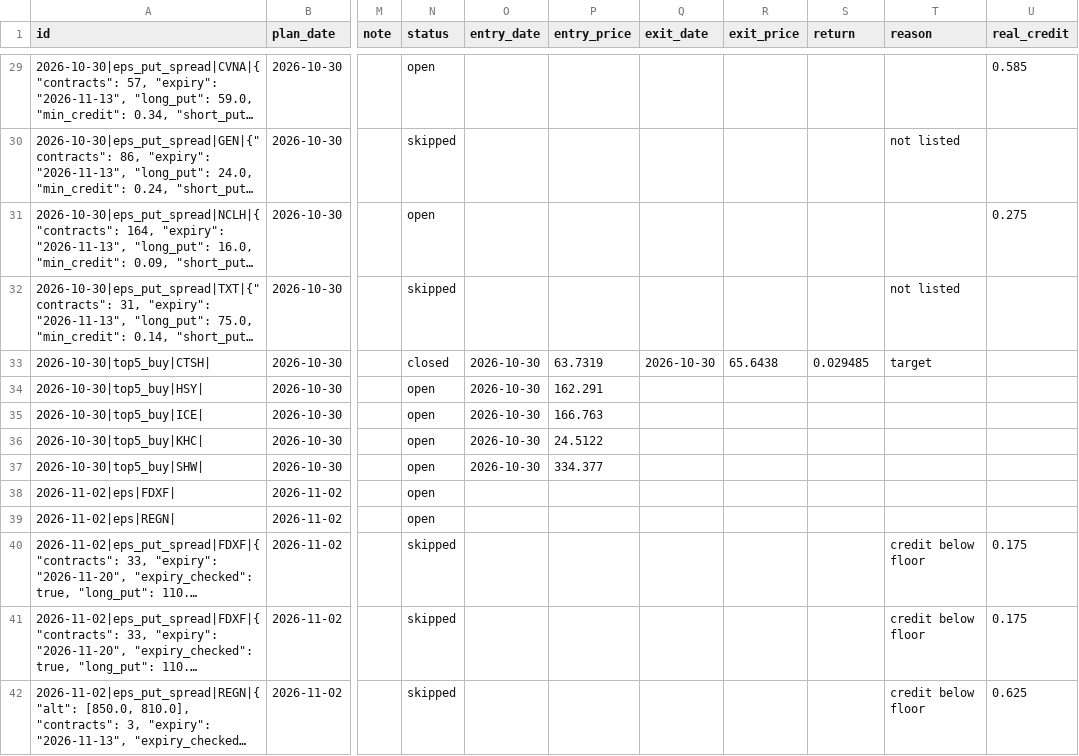
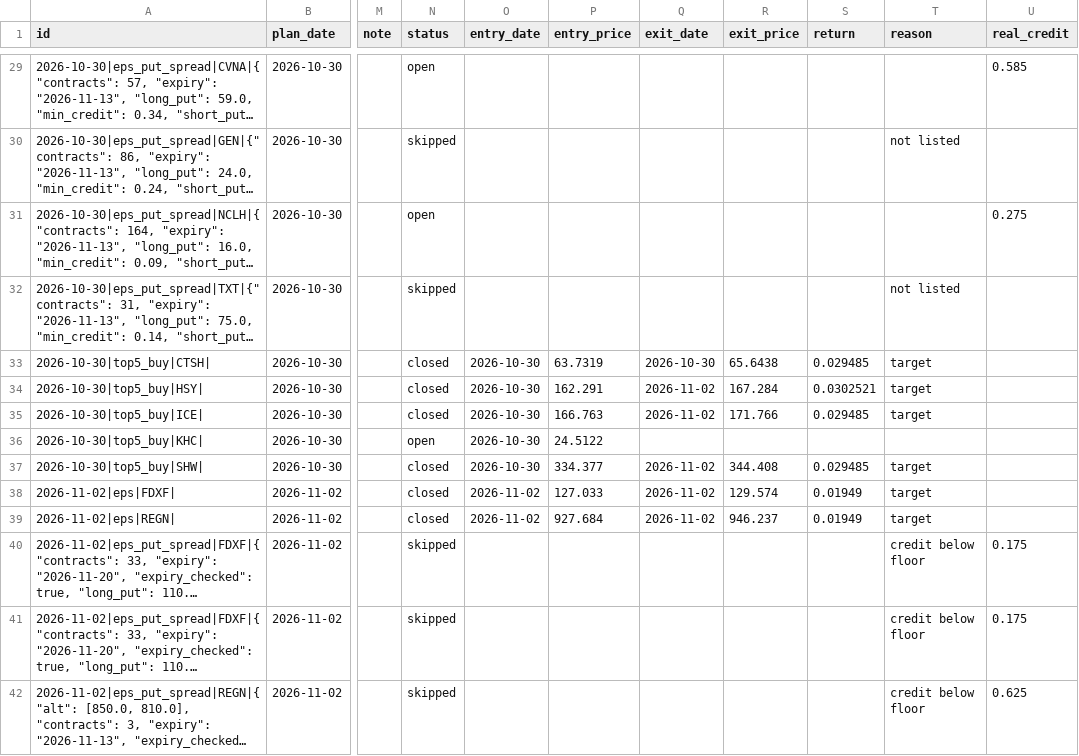
Before and after one commit to koltonandrew62/FinGPT, a CSV file: schwab_trader/results/journal/recommendations.csv, drawn as a sheet; only a part is shown, gaps mark what is left out; long unchanged cells end in …; the diff covers the shown part only; the diff names each change by its address in the sheet, - before the commit and + after, or states it on an @@ line.

```diff
--- a/schwab_trader/results/journal/recommendations.csv
+++ b/schwab_trader/results/journal/recommendations.csv
-N34:N35 (status): open
+N34:N35 (status): closed
-Q34:Q35 (exit_date): (empty)
+Q34:Q35 (exit_date): 2026-11-02
-R34 (exit_price): (empty)
+R34 (exit_price): 167.284
-S34 (return): (empty)
+S34 (return): 0.0302521
-T34:T35 (reason): (empty)
+T34:T35 (reason): target
-R35 (exit_price): (empty)
+R35 (exit_price): 171.766
-S35 (return): (empty)
+S35 (return): 0.029485
-N37:N39 (status): open
+N37:N39 (status): closed
-Q37:Q39 (exit_date): (empty)
+Q37:Q39 (exit_date): 2026-11-02
-R37 (exit_price): (empty)
+R37 (exit_price): 344.408
-S37 (return): (empty)
+S37 (return): 0.029485
-T37:T39 (reason): (empty)
+T37:T39 (reason): target
-O38:O39 (entry_date): (empty)
+O38:O39 (entry_date): 2026-11-02
-P38 (entry_price): (empty)
+P38 (entry_price): 127.033
-R38 (exit_price): (empty)
+R38 (exit_price): 129.574
-S38:S39 (return): (empty)
+S38:S39 (return): 0.01949
-P39 (entry_price): (empty)
+P39 (entry_price): 927.684
-R39 (exit_price): (empty)
+R39 (exit_price): 946.237
```
Also changed, not shown: 8 added rows and 25 edited cells elsewhere in this file.
